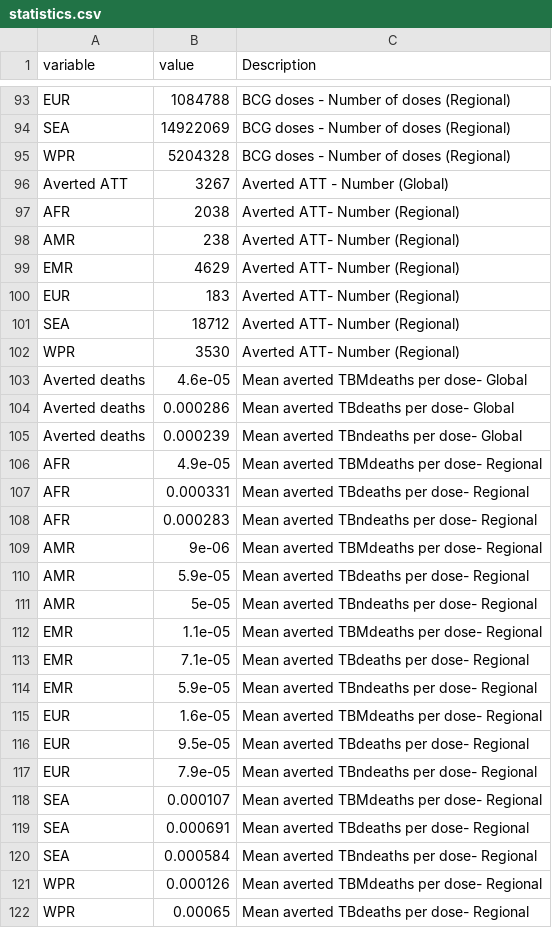
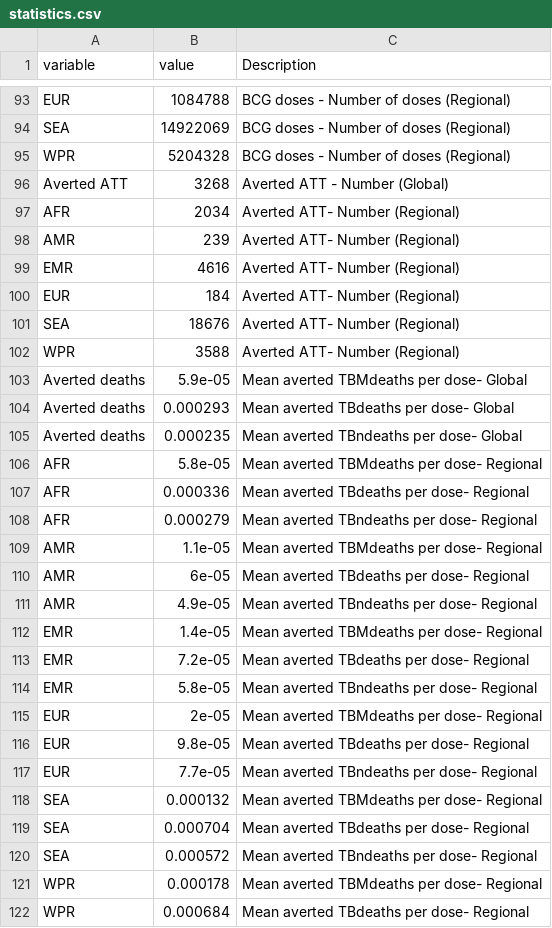
Before and after one commit to Debebe/Bbuff, a CSV file: outdata/statistics.csv, drawn as a sheet; only a part is shown, gaps mark what is left out; the diff covers the shown part only.

```diff
--- a/outdata/statistics.csv
+++ b/outdata/statistics.csv
@@ -95,28 +95,28 @@ SEA,14922069,BCG doses - Number of doses (Regional)
 WPR,5204328,BCG doses - Number of doses (Regional)
-Averted ATT,3267,Averted ATT -  Number (Global)
-AFR,2038,Averted ATT- Number (Regional)
-AMR,238,Averted ATT- Number (Regional)
-EMR,4629,Averted ATT- Number (Regional)
-EUR,183,Averted ATT- Number (Regional)
-SEA,18712,Averted ATT- Number (Regional)
-WPR,3530,Averted ATT- Number (Regional)
-Averted deaths,4.6e-05,Mean averted TBMdeaths per dose- Global
-Averted deaths,0.000286,Mean averted TBdeaths per dose- Global
-Averted deaths,0.000239,Mean averted TBndeaths per dose- Global
-AFR,4.9e-05,Mean averted TBMdeaths per dose- Regional
-AFR,0.000331,Mean averted TBdeaths per dose- Regional
-AFR,0.000283,Mean averted TBndeaths per dose- Regional
-AMR,9e-06,Mean averted TBMdeaths per dose- Regional
-AMR,5.9e-05,Mean averted TBdeaths per dose- Regional
-AMR,5e-05,Mean averted TBndeaths per dose- Regional
-EMR,1.1e-05,Mean averted TBMdeaths per dose- Regional
-EMR,7.1e-05,Mean averted TBdeaths per dose- Regional
-EMR,5.9e-05,Mean averted TBndeaths per dose- Regional
-EUR,1.6e-05,Mean averted TBMdeaths per dose- Regional
-EUR,9.5e-05,Mean averted TBdeaths per dose- Regional
-EUR,7.9e-05,Mean averted TBndeaths per dose- Regional
-SEA,0.000107,Mean averted TBMdeaths per dose- Regional
-SEA,0.000691,Mean averted TBdeaths per dose- Regional
-SEA,0.000584,Mean averted TBndeaths per dose- Regional
-WPR,0.000126,Mean averted TBMdeaths per dose- Regional
-WPR,0.00065,Mean averted TBdeaths per dose- Regional
+Averted ATT,3268,Averted ATT -  Number (Global)
+AFR,2034,Averted ATT- Number (Regional)
+AMR,239,Averted ATT- Number (Regional)
+EMR,4616,Averted ATT- Number (Regional)
+EUR,184,Averted ATT- Number (Regional)
+SEA,18676,Averted ATT- Number (Regional)
+WPR,3588,Averted ATT- Number (Regional)
+Averted deaths,5.9e-05,Mean averted TBMdeaths per dose- Global
+Averted deaths,0.000293,Mean averted TBdeaths per dose- Global
+Averted deaths,0.000235,Mean averted TBndeaths per dose- Global
+AFR,5.8e-05,Mean averted TBMdeaths per dose- Regional
+AFR,0.000336,Mean averted TBdeaths per dose- Regional
+AFR,0.000279,Mean averted TBndeaths per dose- Regional
+AMR,1.1e-05,Mean averted TBMdeaths per dose- Regional
+AMR,6e-05,Mean averted TBdeaths per dose- Regional
+AMR,4.9e-05,Mean averted TBndeaths per dose- Regional
+EMR,1.4e-05,Mean averted TBMdeaths per dose- Regional
+EMR,7.2e-05,Mean averted TBdeaths per dose- Regional
+EMR,5.8e-05,Mean averted TBndeaths per dose- Regional
+EUR,2e-05,Mean averted TBMdeaths per dose- Regional
+EUR,9.8e-05,Mean averted TBdeaths per dose- Regional
+EUR,7.7e-05,Mean averted TBndeaths per dose- Regional
+SEA,0.000132,Mean averted TBMdeaths per dose- Regional
+SEA,0.000704,Mean averted TBdeaths per dose- Regional
+SEA,0.000572,Mean averted TBndeaths per dose- Regional
+WPR,0.000178,Mean averted TBMdeaths per dose- Regional
+WPR,0.000684,Mean averted TBdeaths per dose- Regional
```
Also changed, not shown: 76 edited cells elsewhere in this file, outdata/output_table.csv, outdata/output_table_who.csv, 19 other files.
